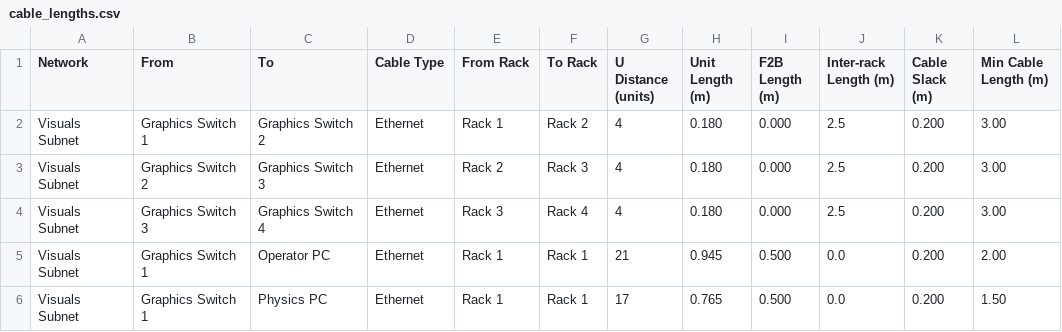
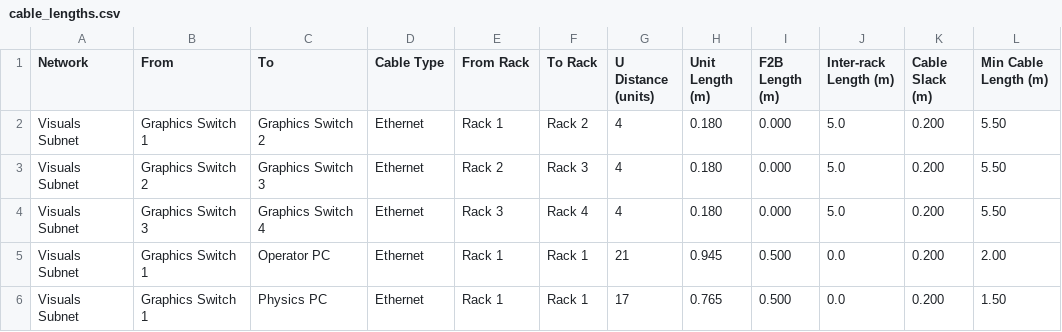
Before and after one commit to BenjiPestell/rack-diagram-demo, a CSV file: output/cable_lengths.csv, drawn as a sheet; only a part is shown.

Commit message:
Group cables by colour

```diff
--- a/output/cable_lengths.csv
+++ b/output/cable_lengths.csv
@@ -1,5 +1,5 @@
 Network,From,To,Cable Type,From Rack,To Rack,U Distance (units),Unit Length (m),F2B Length (m),Inter-rack Length (m),Cable Slack (m),Min Cable Length (m)
-Visuals Subnet,Graphics Switch 1,Graphics Switch 2,Ethernet,Rack 1,Rack 2,4,0.180,0.000,2.5,0.200,3.00
-Visuals Subnet,Graphics Switch 2,Graphics Switch 3,Ethernet,Rack 2,Rack 3,4,0.180,0.000,2.5,0.200,3.00
-Visuals Subnet,Graphics Switch 3,Graphics Switch 4,Ethernet,Rack 3,Rack 4,4,0.180,0.000,2.5,0.200,3.00
+Visuals Subnet,Graphics Switch 1,Graphics Switch 2,Ethernet,Rack 1,Rack 2,4,0.180,0.000,5.0,0.200,5.50
+Visuals Subnet,Graphics Switch 2,Graphics Switch 3,Ethernet,Rack 2,Rack 3,4,0.180,0.000,5.0,0.200,5.50
+Visuals Subnet,Graphics Switch 3,Graphics Switch 4,Ethernet,Rack 3,Rack 4,4,0.180,0.000,5.0,0.200,5.50
 Visuals Subnet,Graphics Switch 1,Operator PC,Ethernet,Rack 1,Rack 1,21,0.945,0.500,0.0,0.200,2.00
```
Also changed, not shown: 8 other files.
